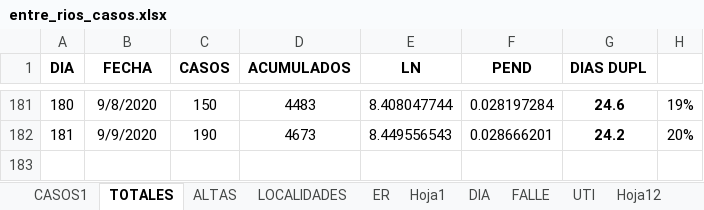
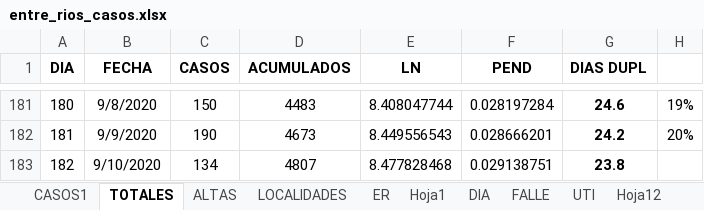
Before and after one commit to GIBD/covid, an Excel workbook: data/entre_rios_casos.xlsx, sheet TOTALES, drawn as a sheet; only a part is shown, gaps mark what is left out; values as stored, in another font and other column widths than the file's, no borders; the diff names each change by its address in the sheet, - before the commit and + after, or states it on an @@ line.

```diff
--- a/data/entre_rios_casos.xlsx (sheet TOTALES)
+++ b/data/entre_rios_casos.xlsx (sheet TOTALES)
+row 183: 182 | 9/10/2020 | 134 | 4807 | 8.477828468 | 0.029138751 | 23.8
```
Also changed, not shown: sheet CASOS1, sheet ER, sheet FALLE, sheet LOCALIDADES, sheet ALTAS, data/argentina.xlsx, 11 other files.
